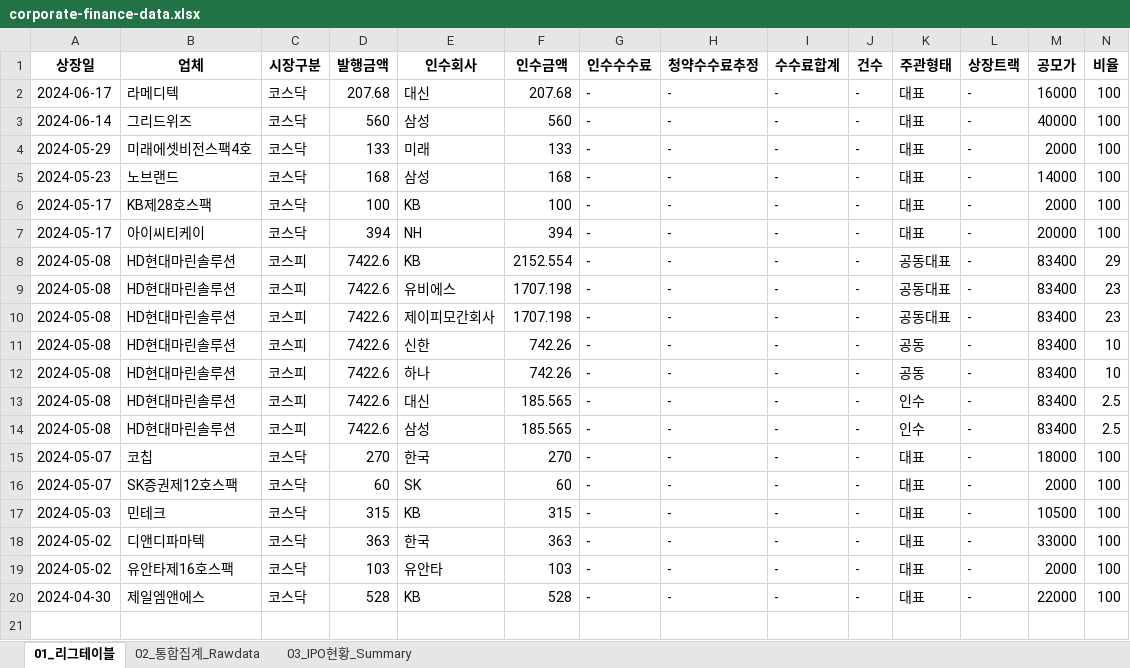
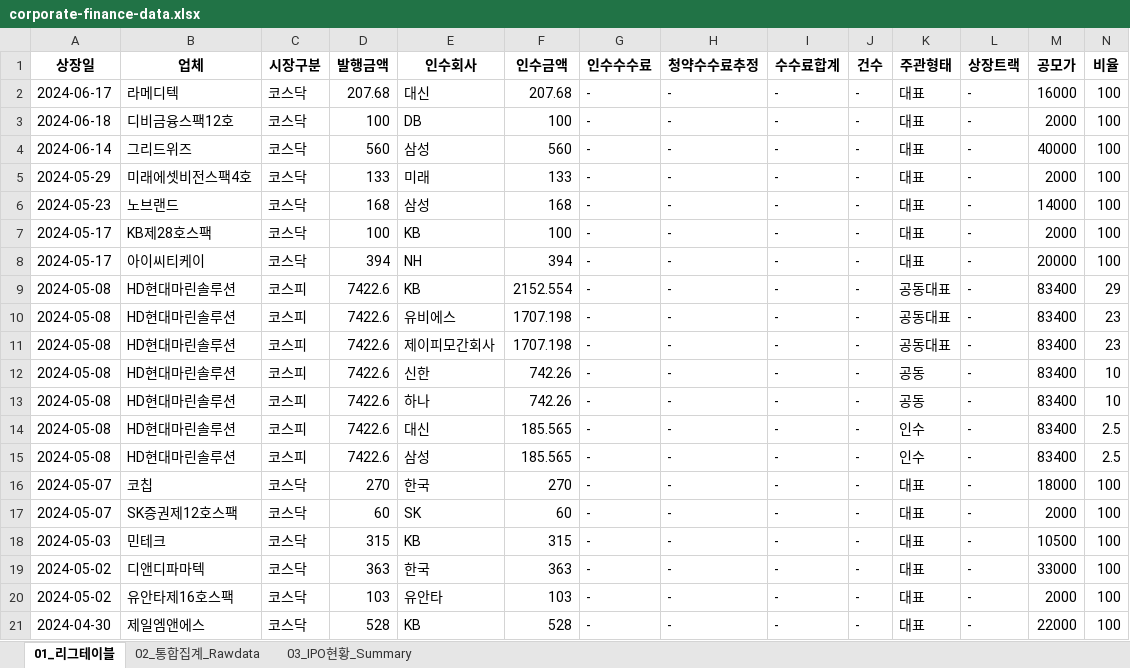
Before and after one commit to Kis-ds/IPO, an Excel workbook: datasets/corporate-finance-data.xlsx, sheet 01_리그테이블, drawn as a sheet; only a part is shown; values as stored, in another font and other column widths than the file's, no borders; rows hold the shown columns only; the diff names each change by its address in the sheet, - before the commit and + after, or states it on an @@ line.

```diff
--- a/datasets/corporate-finance-data.xlsx (sheet 01_리그테이블)
+++ b/datasets/corporate-finance-data.xlsx (sheet 01_리그테이블)
+row 3: 2024-06-18 | 디비금융스팩12호 | 코스닥 | 100 | DB | 100 | - | - | - | - | 대표 | - | 2000 | 100
```
Also changed, not shown: sheet 02_통합집계_Rawdata, sheet 03_IPO현황_Summary, datasets/form1.xlsx, datasets/form2.xlsx, 4 other files.
